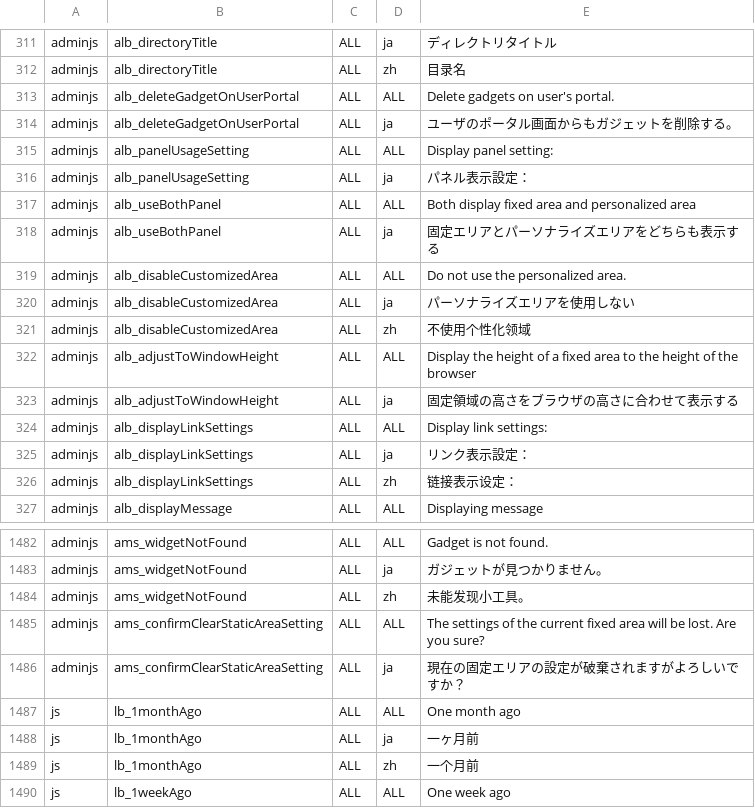
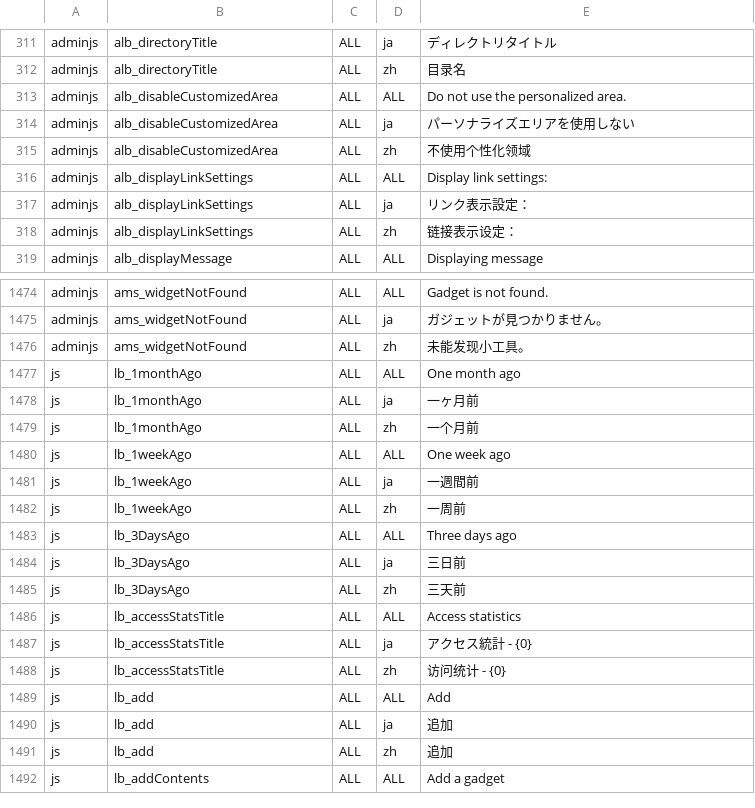
Before and after one commit to vineet0208/infoscoop, a CSV file: src/initdb/data/i18n/import.csv, drawn as a sheet; only a part is shown, gaps mark what is left out; the shorter side is filled out with more unchanged rows.

```diff
--- a/src/initdb/data/i18n/import.csv
+++ b/src/initdb/data/i18n/import.csv
@@ -312,8 +312,2 @@
 "adminjs","alb_directoryTitle","ALL","zh","目录名"
-"adminjs","alb_deleteGadgetOnUserPortal","ALL","ALL","Delete gadgets on user's portal."
-"adminjs","alb_deleteGadgetOnUserPortal","ALL","ja","ユーザのポータル画面からもガジェットを削除する。"
-"adminjs","alb_panelUsageSetting","ALL","ALL","Display panel setting:"
-"adminjs","alb_panelUsageSetting","ALL","ja","パネル表示設定："
-"adminjs","alb_useBothPanel","ALL","ALL","Both display fixed area and personalized area"
-"adminjs","alb_useBothPanel","ALL","ja","固定エリアとパーソナライズエリアをどちらも表示する"
 "adminjs","alb_disableCustomizedArea","ALL","ALL","Do not use the personalized area."
@@ -321,4 +315,2 @@
 "adminjs","alb_disableCustomizedArea","ALL","zh","不使用个性化领域"
-"adminjs","alb_adjustToWindowHeight","ALL","ALL","Display the height of a fixed area to the height of the browser"
-"adminjs","alb_adjustToWindowHeight","ALL","ja","固定領域の高さをブラウザの高さに合わせて表示する"
 "adminjs","alb_displayLinkSettings","ALL","ALL","Display link settings:"
@@ -1484,4 +1476,2 @@
 "adminjs","ams_widgetNotFound","ALL","zh","未能发现小工具。"
-"adminjs","ams_confirmClearStaticAreaSetting","ALL","ALL","The settings of the current fixed area will be lost. Are you sure?"
-"adminjs","ams_confirmClearStaticAreaSetting","ALL","ja","現在の固定エリアの設定が破棄されますがよろしいですか？"
 "js","lb_1monthAgo","ALL","ALL","One month ago"
```
Also changed, not shown: 34 other files.
